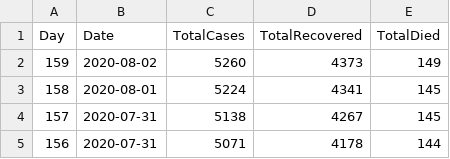
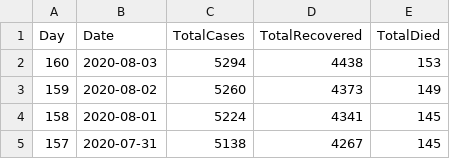
Before and after one commit to allixsenos/covid-19, a CSV file: data/croatia.csv, drawn as a sheet; only a part is shown; the shorter side is filled out with more unchanged rows.

Commit message:
Auto data update 85 [skip ci]

```diff
--- a/data/croatia.csv
+++ b/data/croatia.csv
@@ -1,2 +1,3 @@
 Day,Date,TotalCases,TotalRecovered,TotalDied
+160,2020-08-03,5294,4438,153
 159,2020-08-02,5260,4373,149
```
